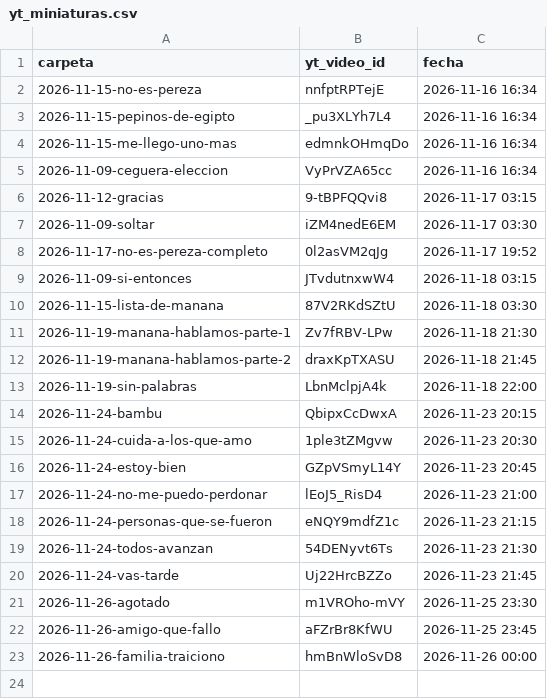
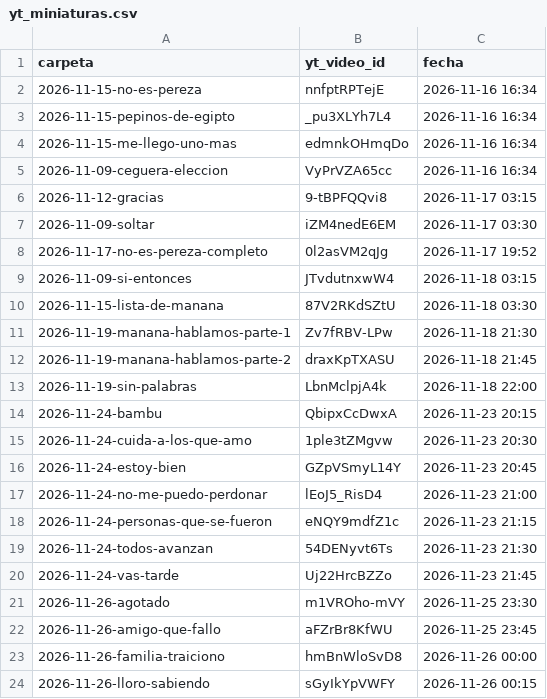
Before and after one commit to carrito-azul/caminos-divinos-publicador, a CSV file: yt_miniaturas.csv, drawn as a sheet; the diff names each change by its address in the sheet, - before the commit and + after, or states it on an @@ line.

```diff
--- a/yt_miniaturas.csv
+++ b/yt_miniaturas.csv
+row 24: 2026-11-26-lloro-sabiendo | sGyIkYpVWFY | 2026-11-26 00:15
```
Also changed, not shown: calendario.csv, 1 other file.
